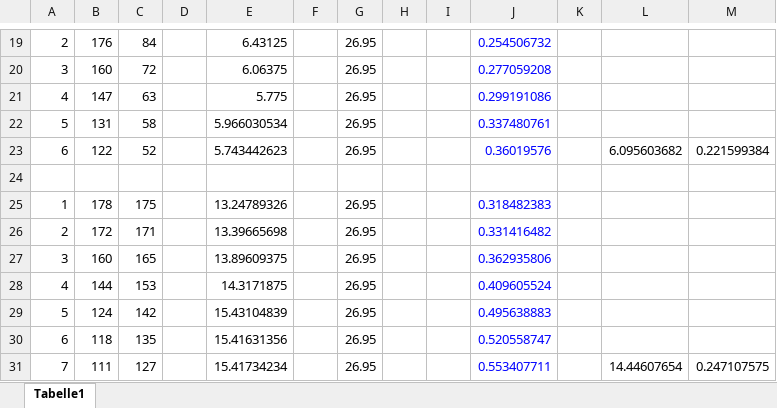
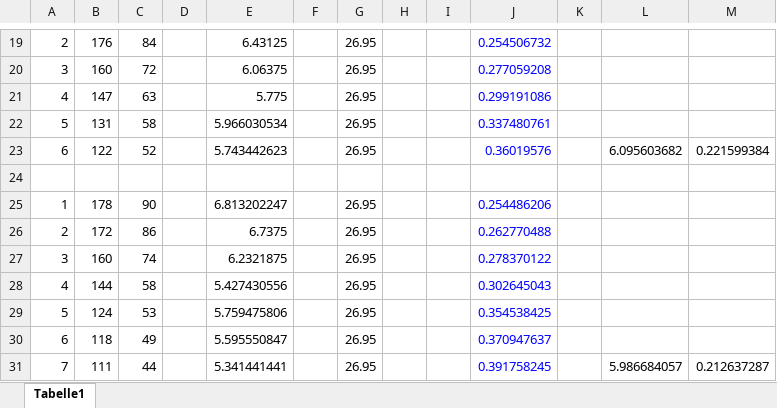
Before and after one commit to brkkbkc/FPSS18_5, an Excel workbook: V27-Zeeman-Effekt/auswertung/V27_Zeeman.xlsx, sheet Tabelle1, drawn as a sheet; only a part is shown, gaps mark what is left out; values as stored, in another font and other column widths than the file's, no borders; the diff names each change by its address in the sheet, - before the commit and + after, or states it on an @@ line.

Commit message:
zeeman

```diff
--- a/V27-Zeeman-Effekt/auswertung/V27_Zeeman.xlsx (sheet Tabelle1)
+++ b/V27-Zeeman-Effekt/auswertung/V27_Zeeman.xlsx (sheet Tabelle1)
-C25: 175
+C25: 90
-E25: 13.24789326
+E25: 6.813202247
-J25: 0.318482383
+J25: 0.254486206
-C26: 171
+C26: 86
-E26: 13.39665698
+E26: 6.7375
-J26: 0.331416482
+J26: 0.262770488
-C27: 165
+C27: 74
-E27: 13.89609375
+E27: 6.2321875
-J27: 0.362935806
+J27: 0.278370122
-C28: 153
+C28: 58
-E28: 14.3171875
+E28: 5.427430556
-J28: 0.409605524
+J28: 0.302645043
-C29: 142
+C29: 53
-E29: 15.43104839
+E29: 5.759475806
-J29: 0.495638883
+J29: 0.354538425
-C30: 135
+C30: 49
-E30: 15.41631356
+E30: 5.595550847
-J30: 0.520558747
+J30: 0.370947637
-C31: 127
+C31: 44
-E31: 15.41734234
+E31: 5.341441441
-J31: 0.553407711
+J31: 0.391758245
-L31: 14.44607654
+L31: 5.986684057
-M31: 0.247107575
+M31: 0.212637287
```
Also changed, not shown: 7 other files.
